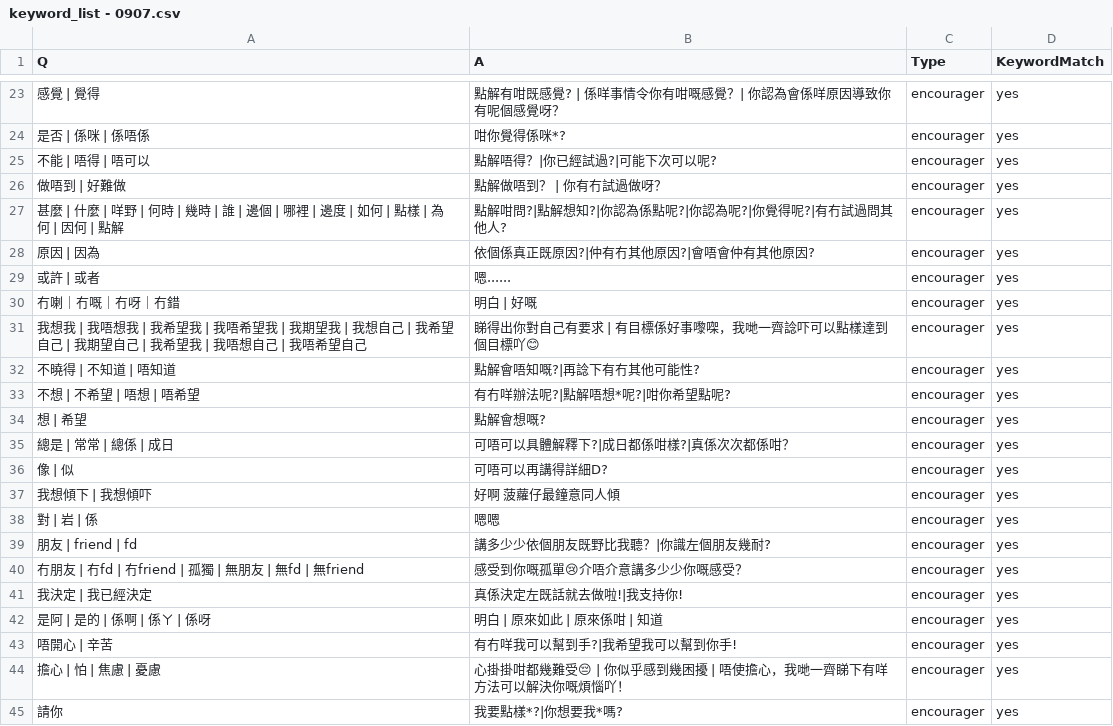
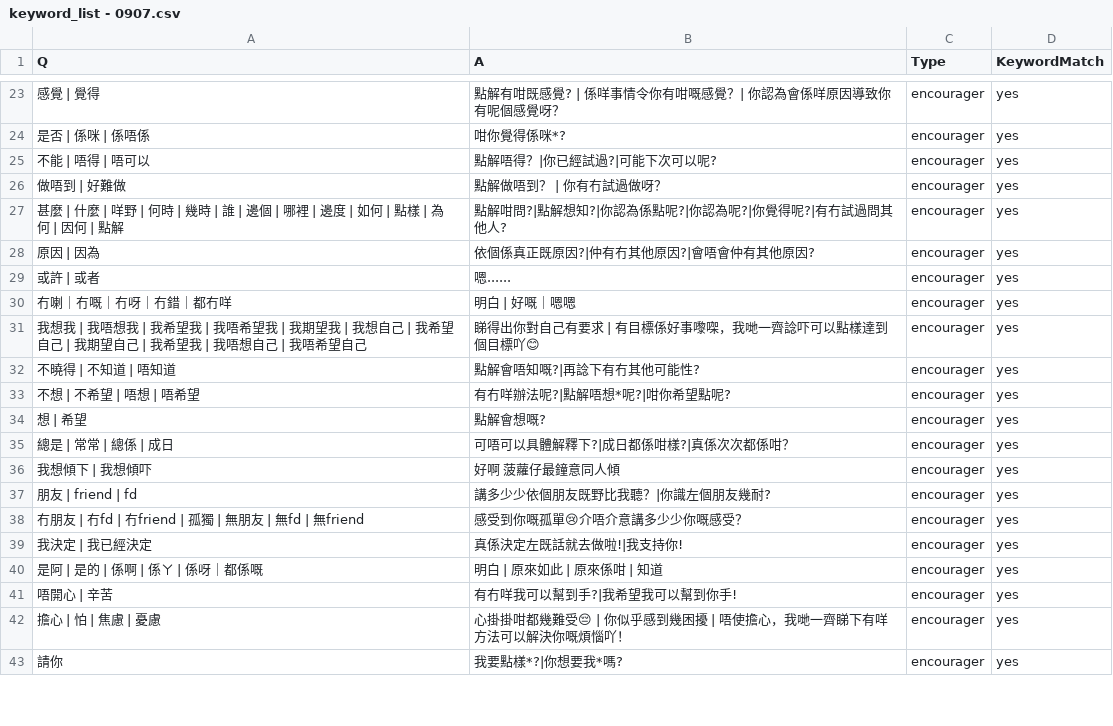
Before and after one commit to CantoneseCounsellorChatbot/CantoneseChatbot, a CSV file: keyword_list - 0907.csv, drawn as a sheet; only a part is shown, gaps mark what is left out; removed rows and columns are numbered as before the commit, all else as after; the diff names each change by its address in the sheet, - before the commit and + after, or states it on an @@ line.

Commit message:
Update keyword_list - 0907.csv

```diff
--- a/keyword_list - 0907.csv
+++ b/keyword_list - 0907.csv
-A30 (Q): 冇喇｜冇嘅｜冇呀｜冇錯
+A30 (Q): 冇喇｜冇嘅｜冇呀｜冇錯｜都冇咩
-B30 (A): 明白 | 好嘅
+B30 (A): 明白 | 好嘅｜嗯嗯
-row 36: 像 | 似 | 可唔可以再講得詳細D? | encourager | yes
-row 38: 對 | 岩 | 係 | 嗯嗯 | encourager | yes
-A40 (Q): 是阿 | 是的 | 係啊 | 係ㄚ | 係呀
+A40 (Q): 是阿 | 是的 | 係啊 | 係ㄚ | 係呀｜都係嘅
```
